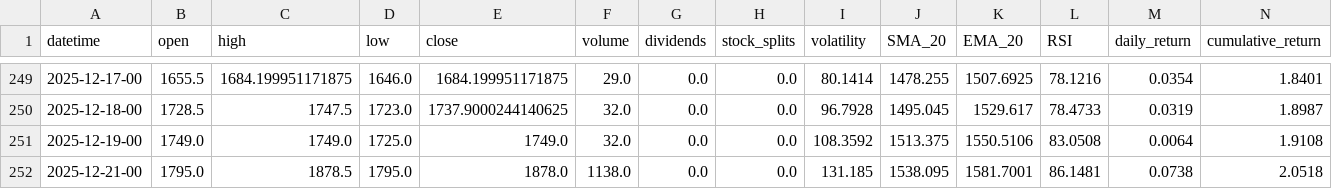
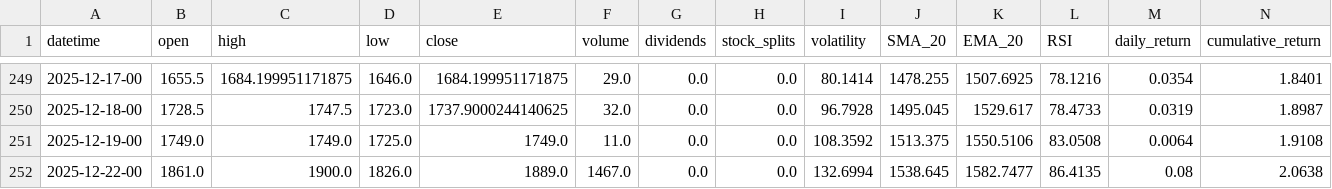
Before and after one commit to gedar1971/integrative_project_v, a CSV file: src/palladium/static/data/historical.csv, drawn as a sheet; only a part is shown, gaps mark what is left out; removed rows and columns are numbered as before the commit, all else as after; rows hold the shown columns only; the diff names each change by its address in the sheet, - before the commit and + after, or states it on an @@ line.

```diff
--- a/src/palladium/static/data/historical.csv
+++ b/src/palladium/static/data/historical.csv
-F251 (volume): 32.0
+F251 (volume): 11.0
-row 252: 2025-12-21-00 | 1795.0 | 1878.5 | 1795.0 | 1878.0 | 1138.0 | 0.0 | 0.0 | 131.185 | 1538.095 | 1581.7001 | 86.1481 | 0.0738 | 2.0518
+row 252: 2025-12-22-00 | 1861.0 | 1900.0 | 1826.0 | 1889.0 | 1467.0 | 0.0 | 0.0 | 132.6994 | 1538.645 | 1582.7477 | 86.4135 | 0.08 | 2.0638
```
Also changed, not shown: src/palladium/static/data/predictions.csv, 3 other files.
